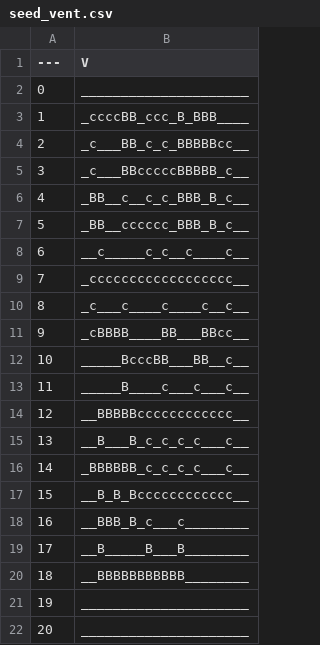
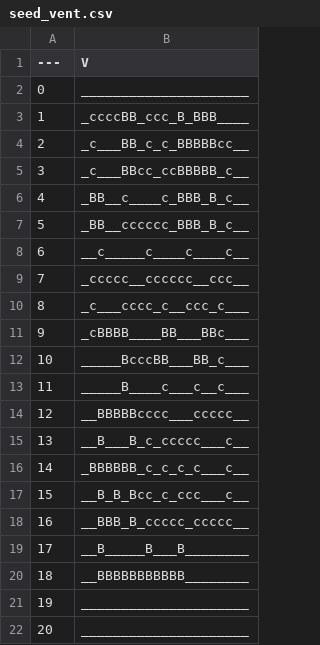
Before and after one commit to jacjosep1/derelict, a CSV file: Content/Data/Seeds/seed_vent.csv, drawn as a sheet.

```diff
--- a/Content/Data/Seeds/seed_vent.csv
+++ b/Content/Data/Seeds/seed_vent.csv
@@ -4,16 +4,16 @@
 2,_c___BB_c_c_BBBBBcc__
-3,_c___BBcccccBBBBB_c__
-4,_BB__c__c_c_BBB_B_c__
+3,_c___BBcc_ccBBBBB_c__
+4,_BB__c____c_BBB_B_c__
 5,_BB__cccccc_BBB_B_c__
-6,__c_____c_c__c____c__
-7,_cccccccccccccccccc__
-8,_c___c____c____c__c__
-9,_cBBBB____BB___BBcc__
-10,_____BcccBB___BB__c__
-11,_____B____c___c___c__
-12,__BBBBBcccccccccccc__
-13,__B___B_c_c_c_c___c__
+6,__c_____c____c____c__
+7,_ccccc__cccccc__ccc__
+8,_c___cccc_c__ccc_c___
+9,_cBBBB____BB___BBc___
+10,_____BcccBB___BB_c___
+11,_____B____c___c__c___
+12,__BBBBBcccc___ccccc__
+13,__B___B_c_ccccc___c__
 14,_BBBBBB_c_c_c_c___c__
-15,__B_B_Bcccccccccccc__
-16,__BBB_B_c___c________
+15,__B_B_Bcc_c_ccc___c__
+16,__BBB_B_ccccc_ccccc__
 17,__B_____B___B________
```
Also changed, not shown: Content/Data/Seeds/seed_h.csv, 11 other files.
